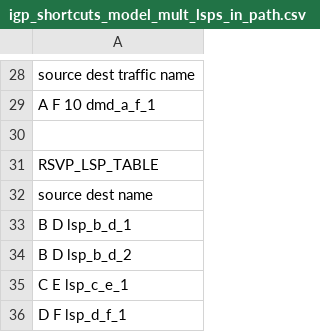
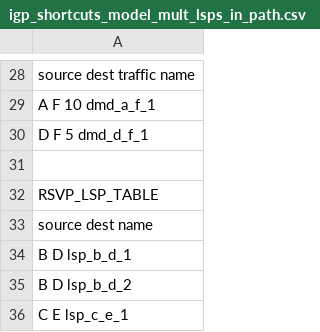
Before and after one commit to tim-fiola/network_traffic_modeler_py3, a CSV file: prototypes/igp_shortcuts_model_mult_lsps_in_path.csv, drawn as a sheet; only a part is shown, gaps mark what is left out; the shorter side is filled out with more unchanged rows.

Commit message:
working on demands_on_lsp(self, model): to update this to account for igp  shortcut LSPs; it's broken right now

```diff
--- a/prototypes/igp_shortcuts_model_mult_lsps_in_path.csv
+++ b/prototypes/igp_shortcuts_model_mult_lsps_in_path.csv
@@ -29,2 +29,3 @@ source	dest	traffic	name
 A   F   10  dmd_a_f_1
+D   F   5   dmd_d_f_1
 
```
Also changed, not shown: 3 other files.
